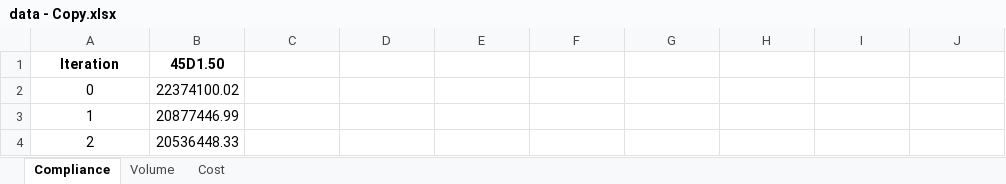
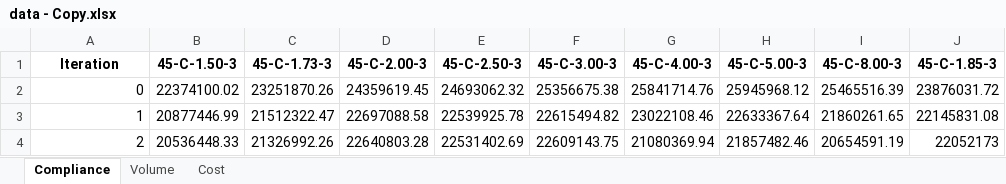
Before and after one commit to abolfazl-ai/topology-optimization, an Excel workbook: 3d/runs/data - Copy.xlsx, sheet Compliance, drawn as a sheet; only a part is shown; values as stored, in another font and other column widths than the file's, no borders; the diff covers the shown part only; the diff names each change by its address in the sheet, - before the commit and + after, or states it on an @@ line.

```diff
--- a/3d/runs/data - Copy.xlsx (sheet Compliance)
+++ b/3d/runs/data - Copy.xlsx (sheet Compliance)
-B1: 45D1.50
+B1: 45-C-1.50-3
-C1: (empty)
+C1: 45-C-1.73-3
-D1: (empty)
+D1: 45-C-2.00-3
-E1: (empty)
+E1: 45-C-2.50-3
-F1: (empty)
+F1: 45-C-3.00-3
-G1: (empty)
+G1: 45-C-4.00-3
-H1: (empty)
+H1: 45-C-5.00-3
-I1: (empty)
+I1: 45-C-8.00-3
-J1: (empty)
+J1: 45-C-1.85-3
-A2:A4 alignment: center
+A2:A4 alignment: right
-C2 (45-C-1.73-3): (empty)
+C2 (45-C-1.73-3): 23251870.26
-D2 (45-C-2.00-3): (empty)
+D2 (45-C-2.00-3): 24359619.45
-E2 (45-C-2.50-3): (empty)
+E2 (45-C-2.50-3): 24693062.32
-F2 (45-C-3.00-3): (empty)
+F2 (45-C-3.00-3): 25356675.38
-G2 (45-C-4.00-3): (empty)
+G2 (45-C-4.00-3): 25841714.76
-H2 (45-C-5.00-3): (empty)
+H2 (45-C-5.00-3): 25945968.12
-I2 (45-C-8.00-3): (empty)
+I2 (45-C-8.00-3): 25465516.39
-J2 (45-C-1.85-3): (empty)
+J2 (45-C-1.85-3): 23876031.72
-C3 (45-C-1.73-3): (empty)
+C3 (45-C-1.73-3): 21512322.47
-D3 (45-C-2.00-3): (empty)
+D3 (45-C-2.00-3): 22697088.58
-E3 (45-C-2.50-3): (empty)
+E3 (45-C-2.50-3): 22539925.78
-F3 (45-C-3.00-3): (empty)
+F3 (45-C-3.00-3): 22615494.82
-G3 (45-C-4.00-3): (empty)
+G3 (45-C-4.00-3): 23022108.46
-H3 (45-C-5.00-3): (empty)
+H3 (45-C-5.00-3): 22633367.64
-I3 (45-C-8.00-3): (empty)
+I3 (45-C-8.00-3): 21860261.65
-J3 (45-C-1.85-3): (empty)
+J3 (45-C-1.85-3): 22145831.08
-C4 (45-C-1.73-3): (empty)
+C4 (45-C-1.73-3): 21326992.26
-D4 (45-C-2.00-3): (empty)
+D4 (45-C-2.00-3): 22640803.28
-E4 (45-C-2.50-3): (empty)
+E4 (45-C-2.50-3): 22531402.69
-F4 (45-C-3.00-3): (empty)
+F4 (45-C-3.00-3): 22609143.75
-G4 (45-C-4.00-3): (empty)
+G4 (45-C-4.00-3): 21080369.94
-H4 (45-C-5.00-3): (empty)
+H4 (45-C-5.00-3): 21857482.46
-I4 (45-C-8.00-3): (empty)
+I4 (45-C-8.00-3): 20654591.19
-J4 (45-C-1.85-3): (empty)
+J4 (45-C-1.85-3): 22052173
```
Also changed, not shown: 210 edited cells and cell formats elsewhere in this sheet, sheet Cost, sheet Volume, 3d/input.xlsx, 3d/runs/data.xlsx, 32 other files.
